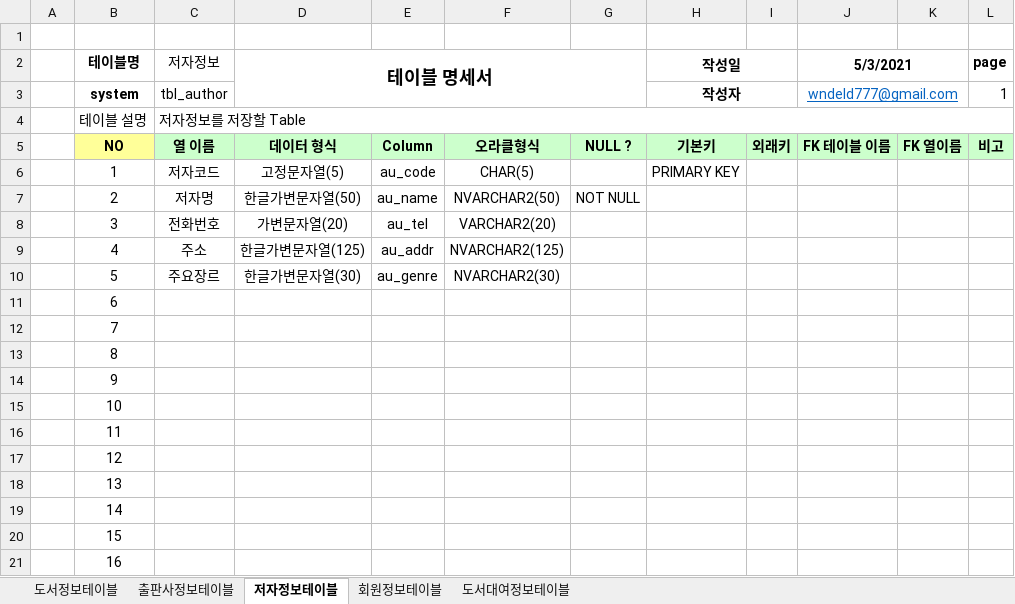
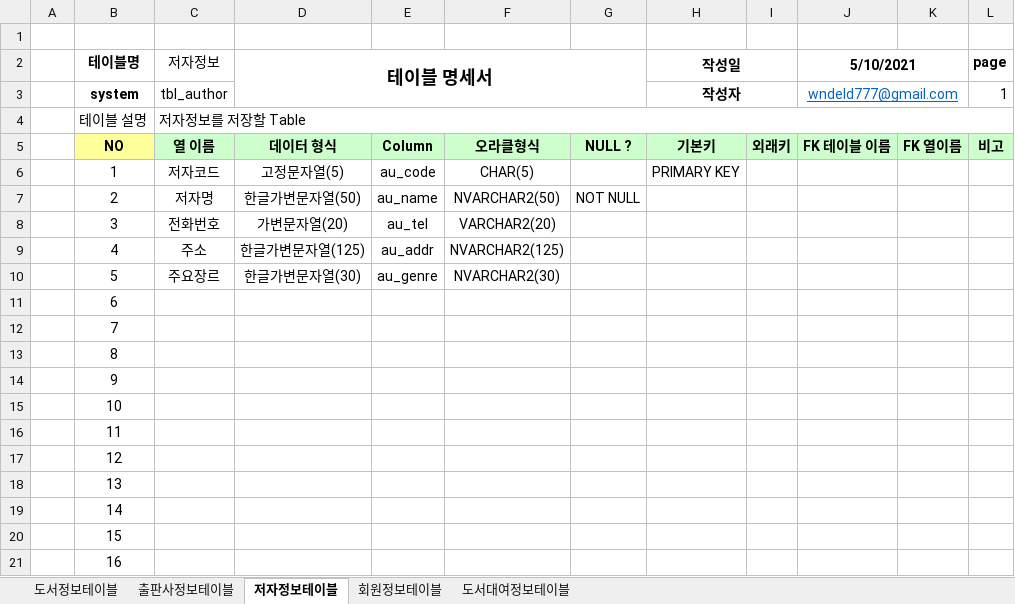
Before and after one commit to wndeld777/Biz_403_2021_04_DBMS, an Excel workbook: 도서대여 프로젝트/도서정보-테이블명세.xlsx, sheet 저자정보테이블, drawn as a sheet; values as stored, in another font and other column widths than the file's, no borders; the diff names each change by its address in the sheet, - before the commit and + after, or states it on an @@ line.

```diff
--- a/도서대여 프로젝트/도서정보-테이블명세.xlsx (sheet 저자정보테이블)
+++ b/도서대여 프로젝트/도서정보-테이블명세.xlsx (sheet 저자정보테이블)
-J2: 5/3/2021
+J2: 5/10/2021
```
Also changed, not shown: sheet 회원정보테이블, sheet 출판사정보테이블, sheet 도서대여정보테이블, sheet 도서정보테이블, 4 other files.
